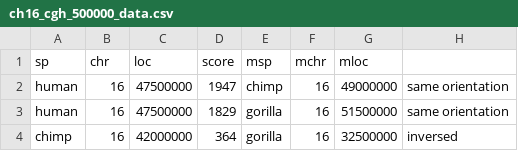
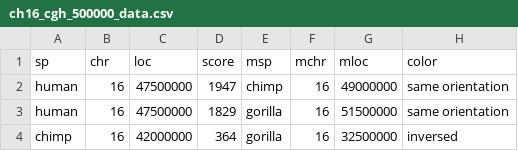
Before and after one commit to jojolosangeles/genome_compare, a CSV file: ch16_cgh_500000_data.csv, drawn as a sheet; only a part is shown.

```diff
--- a/ch16_cgh_500000_data.csv
+++ b/ch16_cgh_500000_data.csv
@@ -1,2 +1,2 @@
-sp,chr,loc,score,msp,mchr,mloc
+sp,chr,loc,score,msp,mchr,mloc,color
 human,16,47500000,1947,chimp,16,49000000,same orientation
```
Also changed, not shown: 8 other files.
